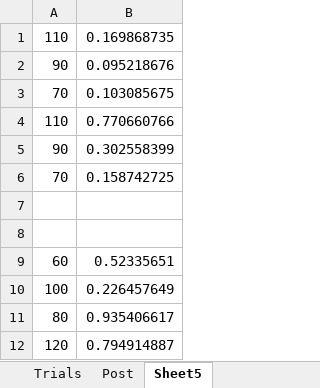
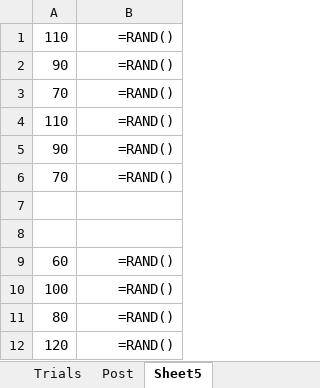
Before and after one commit to GreggEschelmuller/wrist_rotation, an Excel workbook: Trials.xlsx, sheet Sheet5, drawn as a sheet; values as stored, in another font and other column widths than the file's, no borders; formulas without a stored value are shown as written; the diff names each change by its address in the sheet, - before the commit and + after, or states it on an @@ line.

```diff
--- a/Trials.xlsx (sheet Sheet5)
+++ b/Trials.xlsx (sheet Sheet5)
-B1: 0.169868735
+B1: =RAND()
-B2: 0.095218676
+B2: =RAND()
-B3: 0.103085675
+B3: =RAND()
-B4: 0.770660766
+B4: =RAND()
-B5: 0.302558399
+B5: =RAND()
-B6: 0.158742725
+B6: =RAND()
-B9: 0.52335651
+B9: =RAND()
-B10: 0.226457649
+B10: =RAND()
-B11: 0.935406617
+B11: =RAND()
-B12: 0.794914887
+B12: =RAND()
```
Also changed, not shown: testing_output_data.xlsx, 5 other files.
